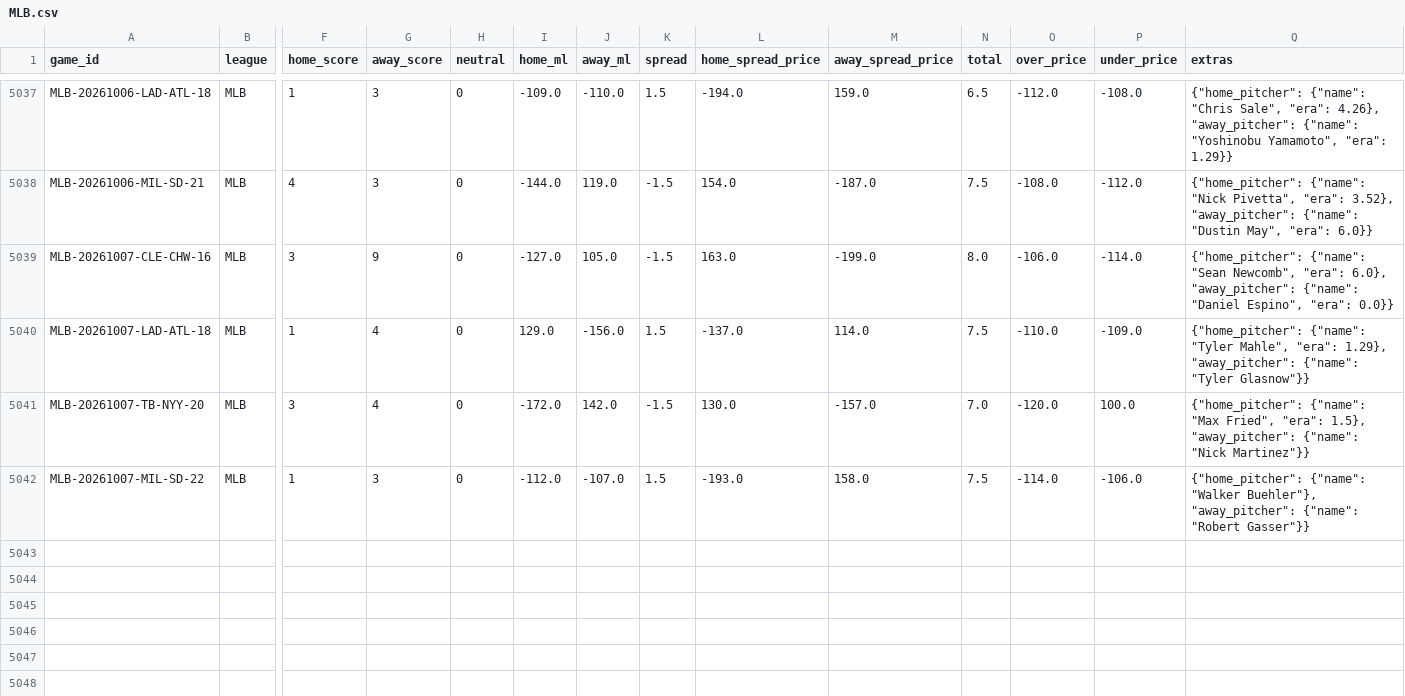
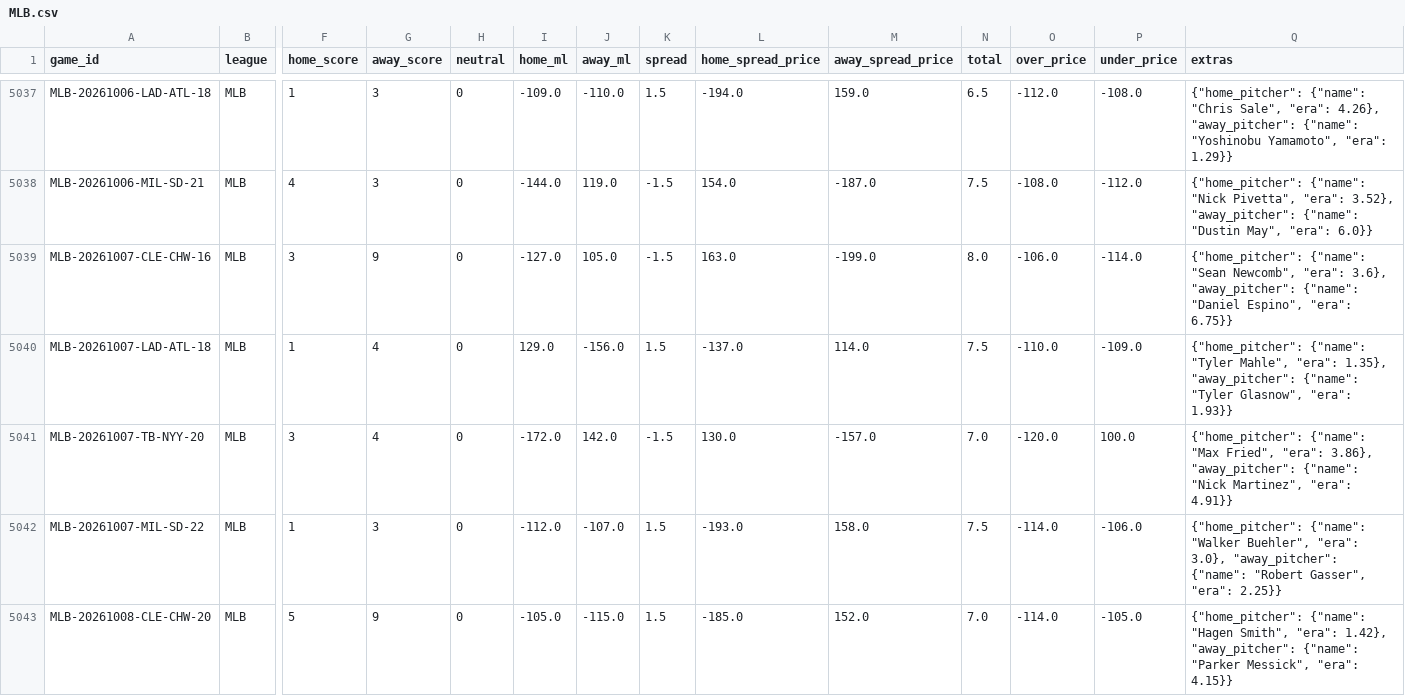
Before and after one commit to ElRico64/AlgoTradingBot, a CSV file: data/history/MLB.csv, drawn as a sheet; only a part is shown, gaps mark what is left out; rows hold the shown columns only; the diff names each change by its address in the sheet, - before the commit and + after, or states it on an @@ line.

```diff
--- a/data/history/MLB.csv
+++ b/data/history/MLB.csv
-Q5039 (extras): …Newcomb", "era": 6.0}, "away_pitcher": {"name": "Daniel Espino", "era": 0.0}}
+Q5039 (extras): …Newcomb", "era": 3.6}, "away_pitcher": {"name": "Daniel Espino", "era": 6.75}}
-Q5040 (extras): …Mahle", "era": 1.29}, "away_pitcher": {"name": "Tyler Glasnow"}}
+Q5040 (extras): …Mahle", "era": 1.35}, "away_pitcher": {"name": "Tyler Glasnow", "era": 1.93}}
-Q5041 (extras): …Fried", "era": 1.5}, "away_pitcher": {"name": "Nick Martinez"}}
+Q5041 (extras): …Fried", "era": 3.86}, "away_pitcher": {"name": "Nick Martinez", "era": 4.91}}
-Q5042 (extras): …{"name": "Walker Buehler"}, "away_pitcher": {"name": "Robert Gasser"}}
+Q5042 (extras): …{"name": "Walker Buehler", "era": 3.0}, "away_pitcher": {"name": "Robert Gasser", "era": 2.25}}
+row 5043: MLB-20261008-CLE-CHW-20 | MLB | 5 | 9 | 0 | -105.0 | -115.0 | 1.5 | -185.0 | 152.0 | 7.0 | -114.0 | -105.0 | {"home_pitcher": {"name": "Hagen Smith", "era": 1.42}, "away_pitcher": {"name": "Parker Messick", "era": 4.15}}
```
Also changed, not shown: data/history/NFL.csv, data/history/NHL.csv, 3 other files.
